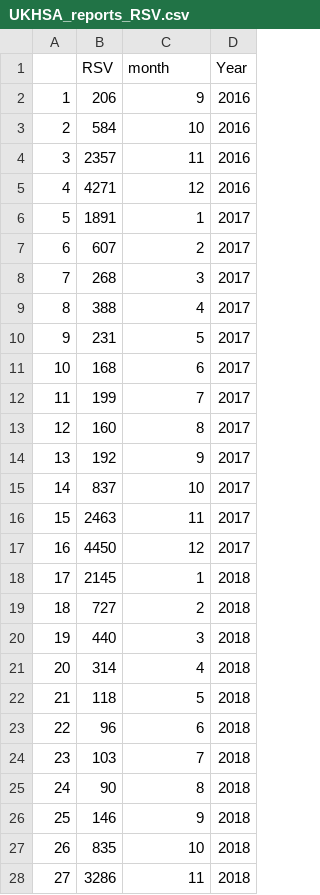
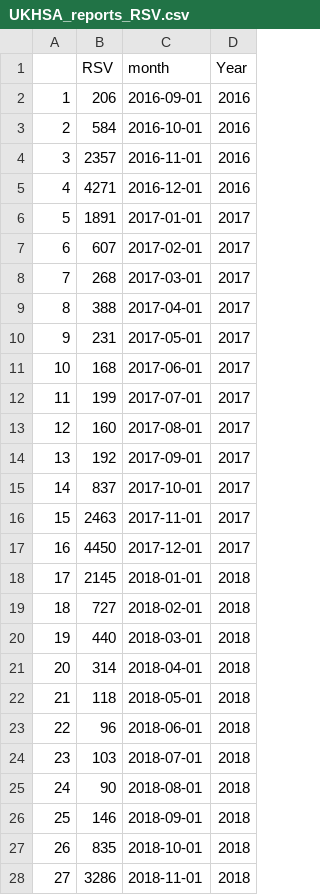
Before and after one commit to opensafely/disparities-comparison, a CSV file: post_check/exploratory_analyses/surveillance/UKHSA_reports_RSV.csv, drawn as a sheet; only a part is shown; the diff covers the shown part only; the diff names each change by its address in the sheet, - before the commit and + after, or states it on an @@ line.

Commit message:
update month specification

```diff
--- a/post_check/exploratory_analyses/surveillance/UKHSA_reports_RSV.csv
+++ b/post_check/exploratory_analyses/surveillance/UKHSA_reports_RSV.csv
-C2 (month): 9
+C2 (month): 2016-09-01
-C3 (month): 10
+C3 (month): 2016-10-01
-C4 (month): 11
+C4 (month): 2016-11-01
-C5 (month): 12
+C5 (month): 2016-12-01
-C6 (month): 1
+C6 (month): 2017-01-01
-C7 (month): 2
+C7 (month): 2017-02-01
-C8 (month): 3
+C8 (month): 2017-03-01
-C9 (month): 4
+C9 (month): 2017-04-01
-C10 (month): 5
+C10 (month): 2017-05-01
-C11 (month): 6
+C11 (month): 2017-06-01
-C12 (month): 7
+C12 (month): 2017-07-01
-C13 (month): 8
+C13 (month): 2017-08-01
-C14 (month): 9
+C14 (month): 2017-09-01
-C15 (month): 10
+C15 (month): 2017-10-01
-C16 (month): 11
+C16 (month): 2017-11-01
-C17 (month): 12
+C17 (month): 2017-12-01
-C18 (month): 1
+C18 (month): 2018-01-01
-C19 (month): 2
+C19 (month): 2018-02-01
-C20 (month): 3
+C20 (month): 2018-03-01
-C21 (month): 4
+C21 (month): 2018-04-01
-C22 (month): 5
+C22 (month): 2018-05-01
-C23 (month): 6
+C23 (month): 2018-06-01
-C24 (month): 7
+C24 (month): 2018-07-01
-C25 (month): 8
+C25 (month): 2018-08-01
-C26 (month): 9
+C26 (month): 2018-09-01
-C27 (month): 10
+C27 (month): 2018-10-01
-C28 (month): 11
+C28 (month): 2018-11-01
```
Also changed, not shown: 2 added rows, 1 removed row, 25 edited cells and row numbers in column A elsewhere in this file, post_check/exploratory_analyses/surveillance/UKHSA_reports_flu.csv, 2 other files.
